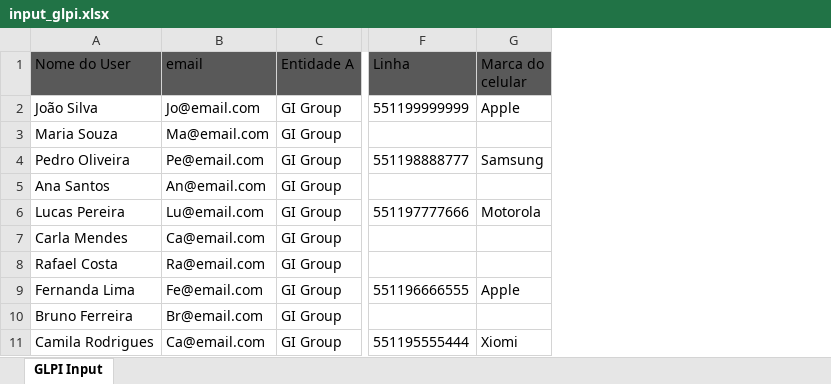
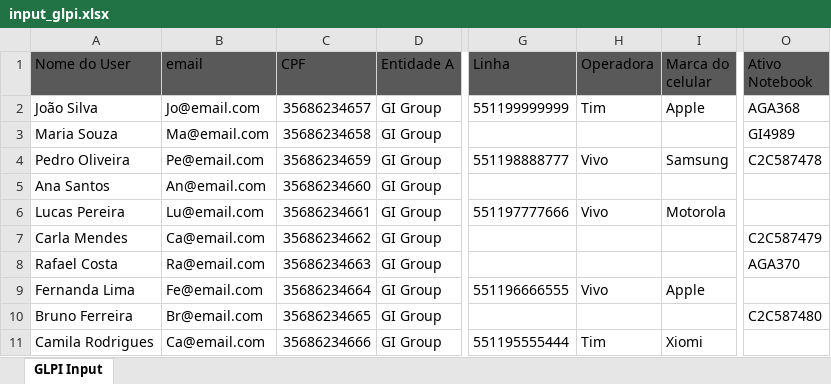
Before and after one commit to KevDevvs/Data-Input-GLPI, an Excel workbook: input_glpi.xlsx, sheet GLPI Input, drawn as a sheet; only a part is shown, gaps mark what is left out; values as stored, in another font and other column widths than the file's, no borders; the diff names each change by its address in the sheet, - before the commit and + after, or states it on an @@ line.

Commit message:
[feature] Users, lines and notebooks aditional infos added

```diff
--- a/input_glpi.xlsx (sheet GLPI Input)
+++ b/input_glpi.xlsx (sheet GLPI Input)
+column C (CPF), rows 2-11: 35686234657 | 35686234658 | 35686234659 | 35686234660 | 35686234661 | 35686234662 | 35686234663 | 35686234664 | 35686234665 | 35686234666
+column H (Operadora), rows 2-11: Tim |  | Vivo |  | Vivo |  |  | Vivo |  | Tim
+column O (Ativo Notebook), rows 2-10: AGA368 | GI4989 | C2C587478 |  |  | C2C587479 | AGA370 |  | C2C587480
```
Also changed, not shown: completassov2.xlsx, 4 other files.
